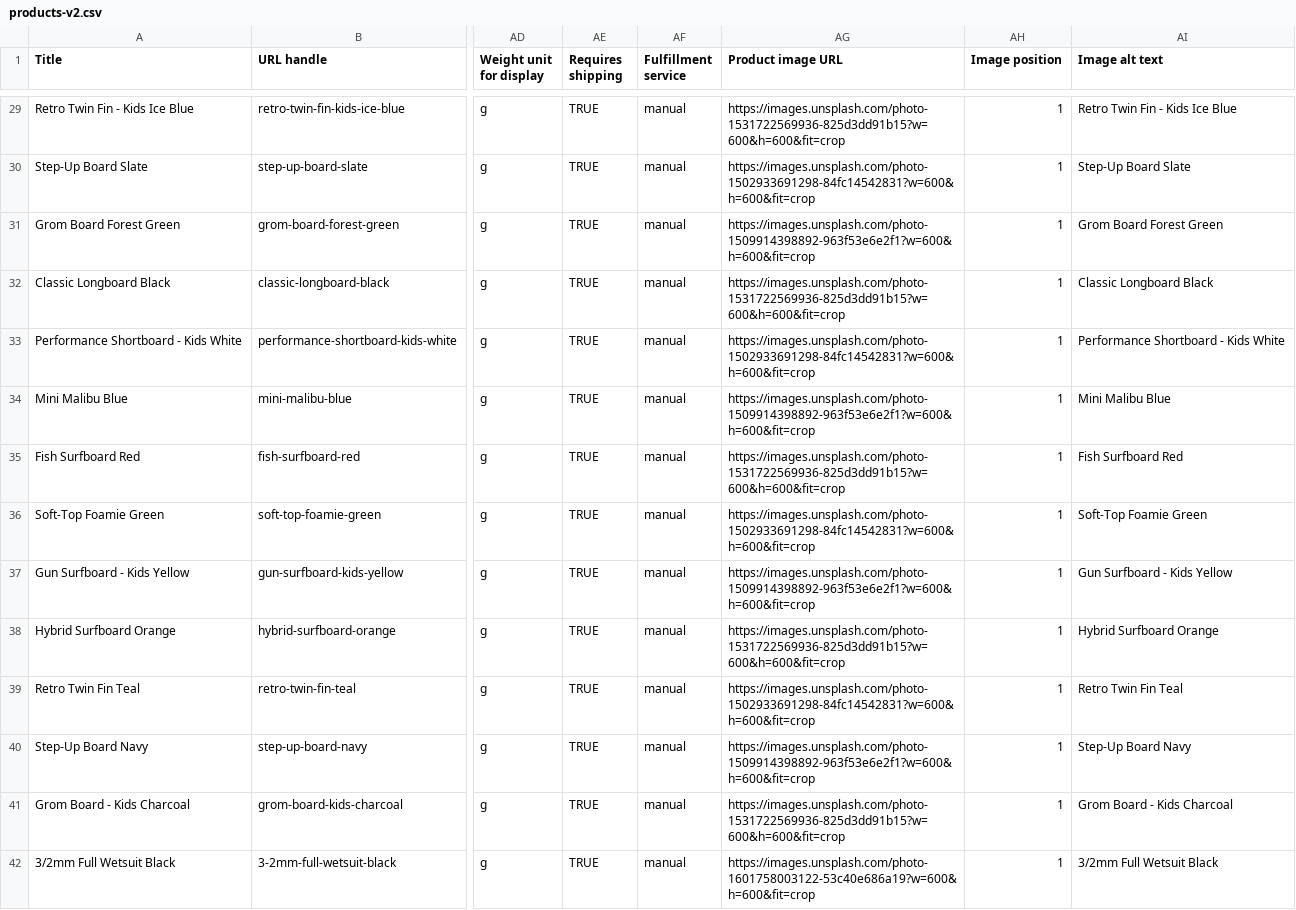
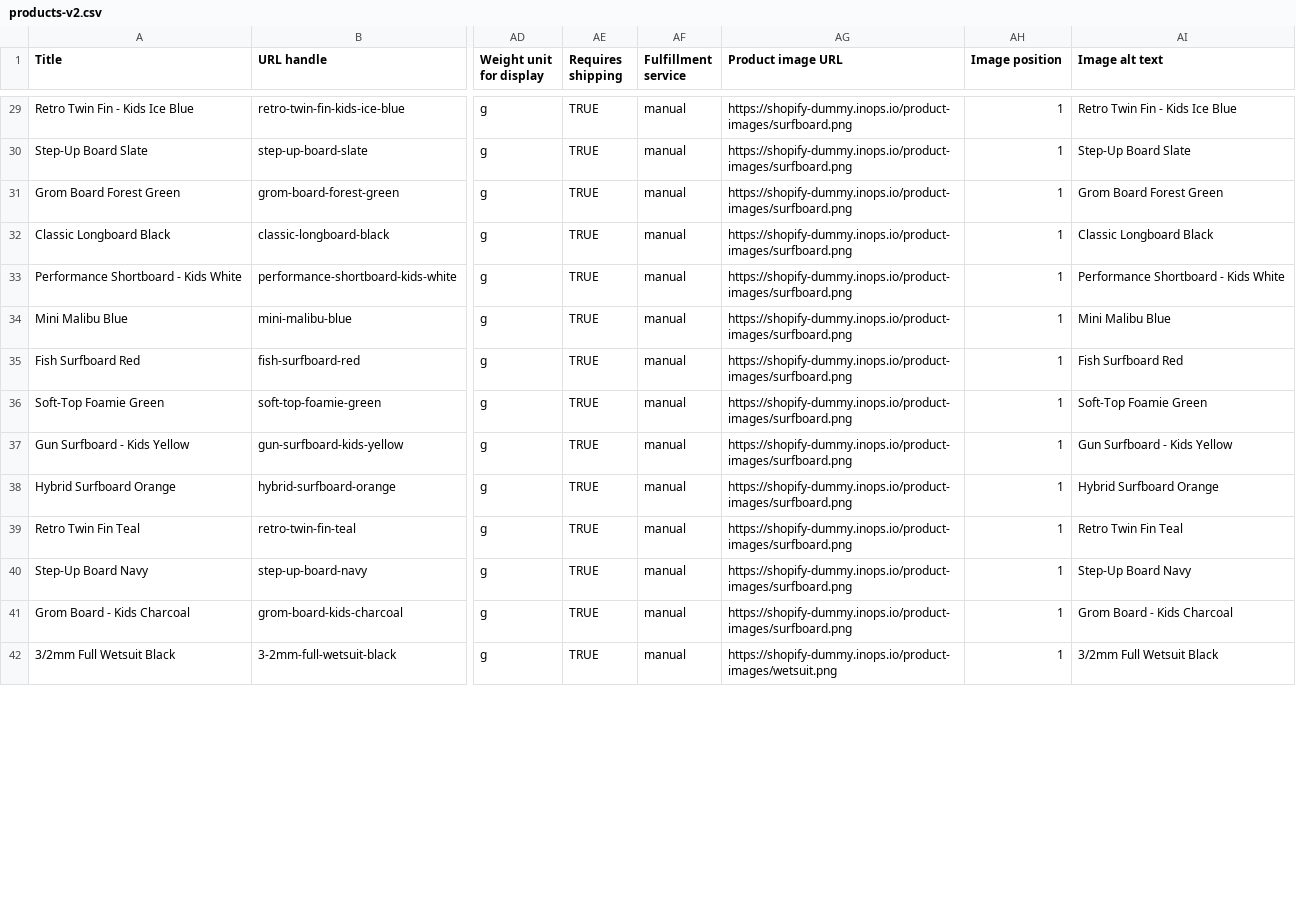
Before and after one commit to Reef-Digital/shopify-dummy-shop, a CSV file: public/products-v2.csv, drawn as a sheet; only a part is shown, gaps mark what is left out; the diff covers the shown part only; the diff names each change by its address in the sheet, - before the commit and + after, or states it on an @@ line.

```diff
--- a/public/products-v2.csv
+++ b/public/products-v2.csv
-AG29 (Product image URL): https://images.unsplash.com/photo-1531722569936-825d3dd91b15?w=600&h=600&fit=crop
+AG29 (Product image URL): https://shopify-dummy.inops.io/product-images/surfboard.png
-AG30 (Product image URL): https://images.unsplash.com/photo-1502933691298-84fc14542831?w=600&h=600&fit=crop
+AG30 (Product image URL): https://shopify-dummy.inops.io/product-images/surfboard.png
-AG31 (Product image URL): https://images.unsplash.com/photo-1509914398892-963f53e6e2f1?w=600&h=600&fit=crop
+AG31 (Product image URL): https://shopify-dummy.inops.io/product-images/surfboard.png
-AG32 (Product image URL): https://images.unsplash.com/photo-1531722569936-825d3dd91b15?w=600&h=600&fit=crop
+AG32 (Product image URL): https://shopify-dummy.inops.io/product-images/surfboard.png
-AG33 (Product image URL): https://images.unsplash.com/photo-1502933691298-84fc14542831?w=600&h=600&fit=crop
+AG33 (Product image URL): https://shopify-dummy.inops.io/product-images/surfboard.png
-AG34 (Product image URL): https://images.unsplash.com/photo-1509914398892-963f53e6e2f1?w=600&h=600&fit=crop
+AG34 (Product image URL): https://shopify-dummy.inops.io/product-images/surfboard.png
-AG35 (Product image URL): https://images.unsplash.com/photo-1531722569936-825d3dd91b15?w=600&h=600&fit=crop
+AG35 (Product image URL): https://shopify-dummy.inops.io/product-images/surfboard.png
-AG36 (Product image URL): https://images.unsplash.com/photo-1502933691298-84fc14542831?w=600&h=600&fit=crop
+AG36 (Product image URL): https://shopify-dummy.inops.io/product-images/surfboard.png
-AG37 (Product image URL): https://images.unsplash.com/photo-1509914398892-963f53e6e2f1?w=600&h=600&fit=crop
+AG37 (Product image URL): https://shopify-dummy.inops.io/product-images/surfboard.png
-AG38 (Product image URL): https://images.unsplash.com/photo-1531722569936-825d3dd91b15?w=600&h=600&fit=crop
+AG38 (Product image URL): https://shopify-dummy.inops.io/product-images/surfboard.png
-AG39 (Product image URL): https://images.unsplash.com/photo-1502933691298-84fc14542831?w=600&h=600&fit=crop
+AG39 (Product image URL): https://shopify-dummy.inops.io/product-images/surfboard.png
-AG40 (Product image URL): https://images.unsplash.com/photo-1509914398892-963f53e6e2f1?w=600&h=600&fit=crop
+AG40 (Product image URL): https://shopify-dummy.inops.io/product-images/surfboard.png
-AG41 (Product image URL): https://images.unsplash.com/photo-1531722569936-825d3dd91b15?w=600&h=600&fit=crop
+AG41 (Product image URL): https://shopify-dummy.inops.io/product-images/surfboard.png
-AG42 (Product image URL): https://images.unsplash.com/photo-1601758003122-53c40e686a19?w=600&h=600&fit=crop
+AG42 (Product image URL): https://shopify-dummy.inops.io/product-images/wetsuit.png
```
Also changed, not shown: 186 edited cells elsewhere in this file, 42 other files.
